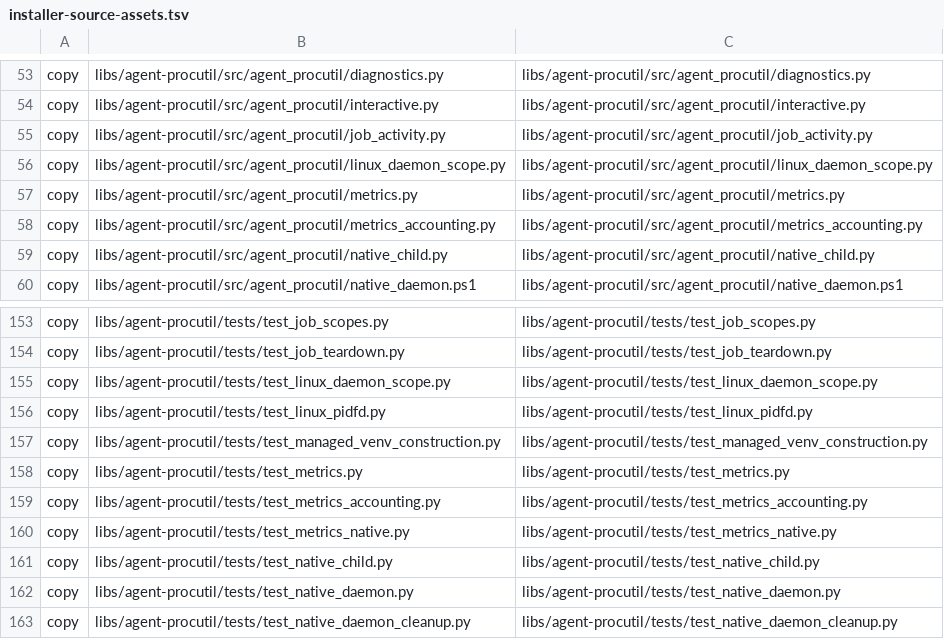
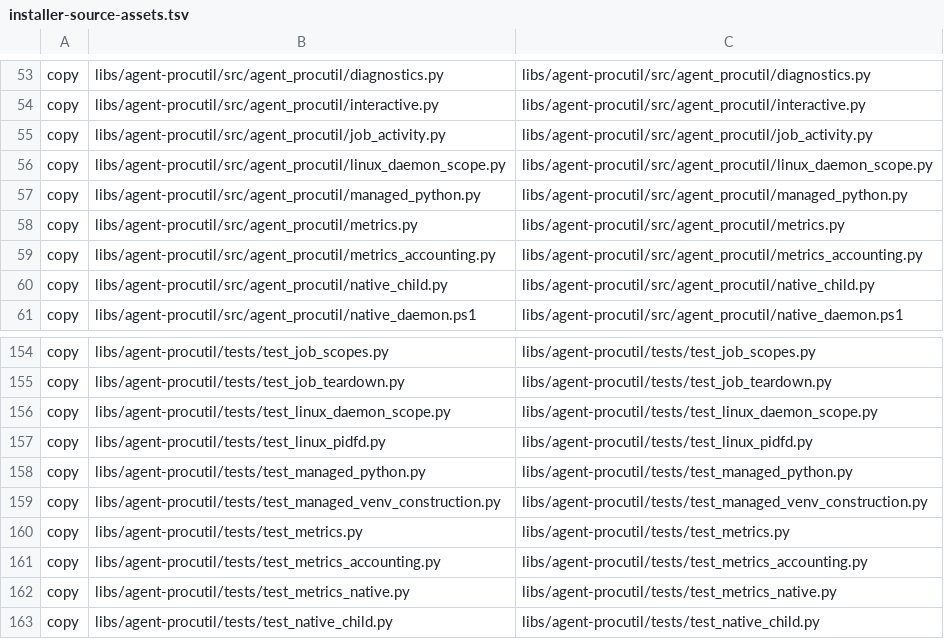
Before and after one commit to ThomasMichon/copilot-extensions, a TSV file: plugins/budget-guidance/scripts/installer-source-assets.tsv, drawn as a sheet; only a part is shown, gaps mark what is left out; the shorter side is filled out with more unchanged rows.

```diff
--- a/plugins/budget-guidance/scripts/installer-source-assets.tsv
+++ b/plugins/budget-guidance/scripts/installer-source-assets.tsv
@@ -56,2 +56,3 @@ copy	libs/agent-procutil/src/agent_procutil/job_activity.py	libs/agent-procutil/
 copy	libs/agent-procutil/src/agent_procutil/linux_daemon_scope.py	libs/agent-procutil/src/agent_procutil/linux_daemon_scope.py
+copy	libs/agent-procutil/src/agent_procutil/managed_python.py	libs/agent-procutil/src/agent_procutil/managed_python.py
 copy	libs/agent-procutil/src/agent_procutil/metrics.py	libs/agent-procutil/src/agent_procutil/metrics.py
@@ -156,2 +157,3 @@ copy	libs/agent-procutil/tests/test_linux_daemon_scope.py	libs/agent-procutil/te
 copy	libs/agent-procutil/tests/test_linux_pidfd.py	libs/agent-procutil/tests/test_linux_pidfd.py
+copy	libs/agent-procutil/tests/test_managed_python.py	libs/agent-procutil/tests/test_managed_python.py
 copy	libs/agent-procutil/tests/test_managed_venv_construction.py	libs/agent-procutil/tests/test_managed_venv_construction.py
```
Also changed, not shown: 13 other files.
